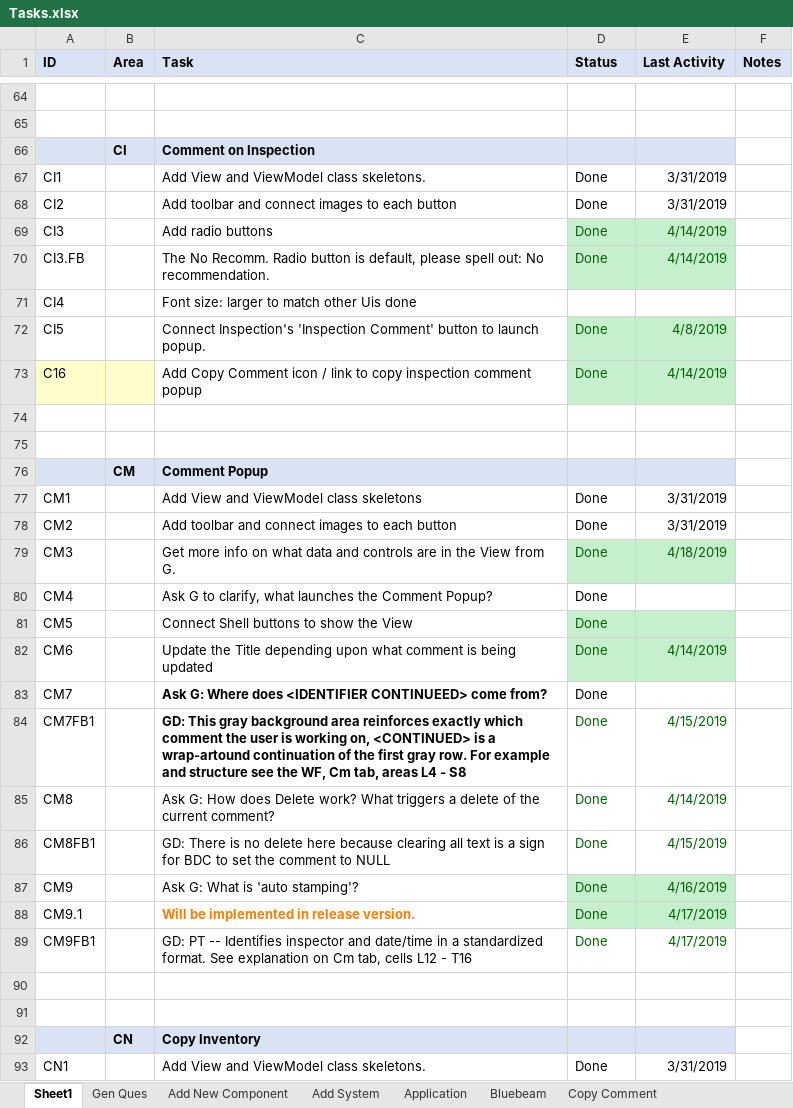
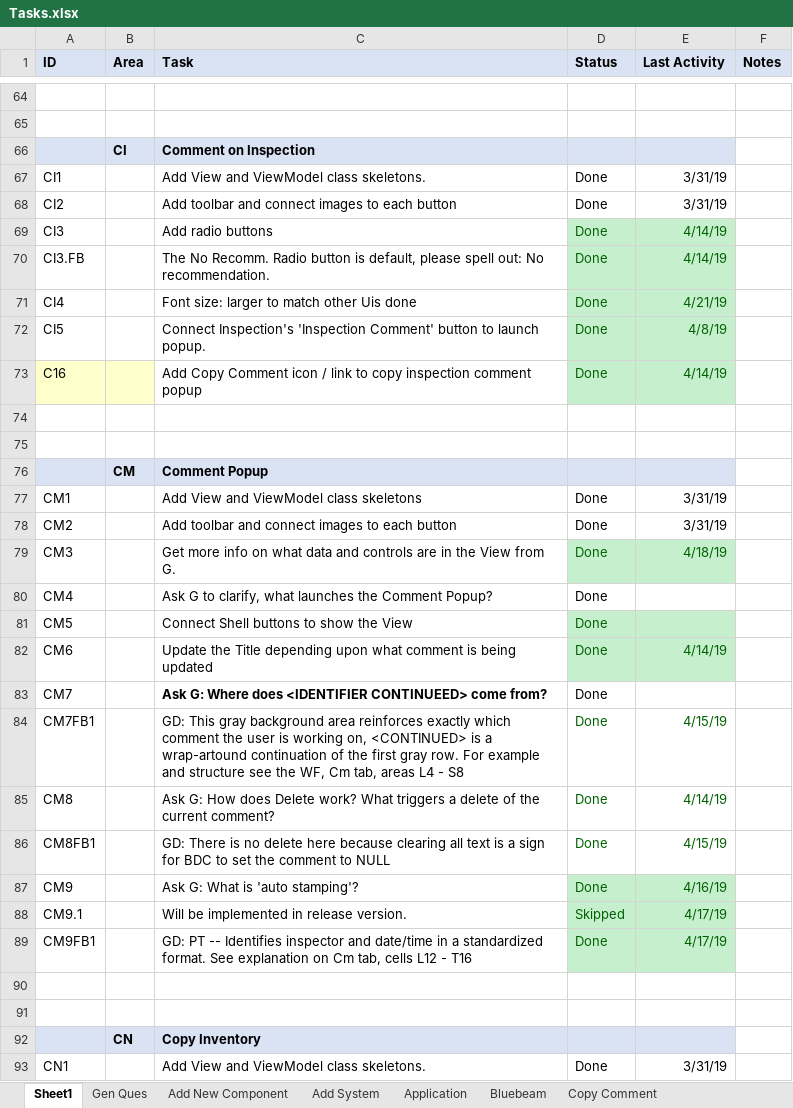
Before and after one commit to RichardHaggard/BDC, an Excel workbook: BDC_V1/BDC_V1/Documents/Tasks.xlsx, sheet Sheet1, drawn as a sheet; only a part is shown, gaps mark what is left out; values as stored, in another font and other column widths than the file's, no borders; conditional formats not drawn; the diff covers the shown part only; the diff names each change by its address in the sheet, - before the commit and + after, or states it on an @@ line.

Commit message:
Knocked off the last of the open items, still hve pending

```diff
--- a/BDC_V1/BDC_V1/Documents/Tasks.xlsx (sheet Sheet1)
+++ b/BDC_V1/BDC_V1/Documents/Tasks.xlsx (sheet Sheet1)
-E67:E68 (Last Activity): 3/31/2019
+E67:E68 (Last Activity): 3/31/19
-E69:E70 (Last Activity): 4/14/2019
+E69:E70 (Last Activity): 4/14/19
-D71 (Status): (empty)
+D71 (Status): Done
-D71:E71 fill: none
+D71:E71 fill: #C6EFCE
-E71 (Last Activity): (empty)
+E71 (Last Activity): 4/21/19
-E72 (Last Activity): 4/8/2019
+E72 (Last Activity): 4/8/19
-E73 (Last Activity): 4/14/2019
+E73 (Last Activity): 4/14/19
-E77:E78 (Last Activity): 3/31/2019
+E77:E78 (Last Activity): 3/31/19
-E79 (Last Activity): 4/18/2019
+E79 (Last Activity): 4/18/19
-E82 (Last Activity): 4/14/2019
+E82 (Last Activity): 4/14/19
-C84 bold: on
+C84 bold: off
-E84 (Last Activity): 4/15/2019
+E84 (Last Activity): 4/15/19
-E85 (Last Activity): 4/14/2019
+E85 (Last Activity): 4/14/19
-E86 (Last Activity): 4/15/2019
+E86 (Last Activity): 4/15/19
-E87 (Last Activity): 4/16/2019
+E87 (Last Activity): 4/16/19
@@ C88 bold: on → off, text colour: #FA7D00 → black @@
-D88 (Status): Done
+D88 (Status): Skipped
-E88:E89 (Last Activity): 4/17/2019
+E88:E89 (Last Activity): 4/17/19
-D89:E89 fill: none
+D89:E89 fill: #C6EFCE
-E93 (Last Activity): 3/31/2019
+E93 (Last Activity): 3/31/19
```
Also changed, not shown: 2 added rows, 2 removed rows, 274 edited cells and cell formats elsewhere in this sheet, 21 other files.
